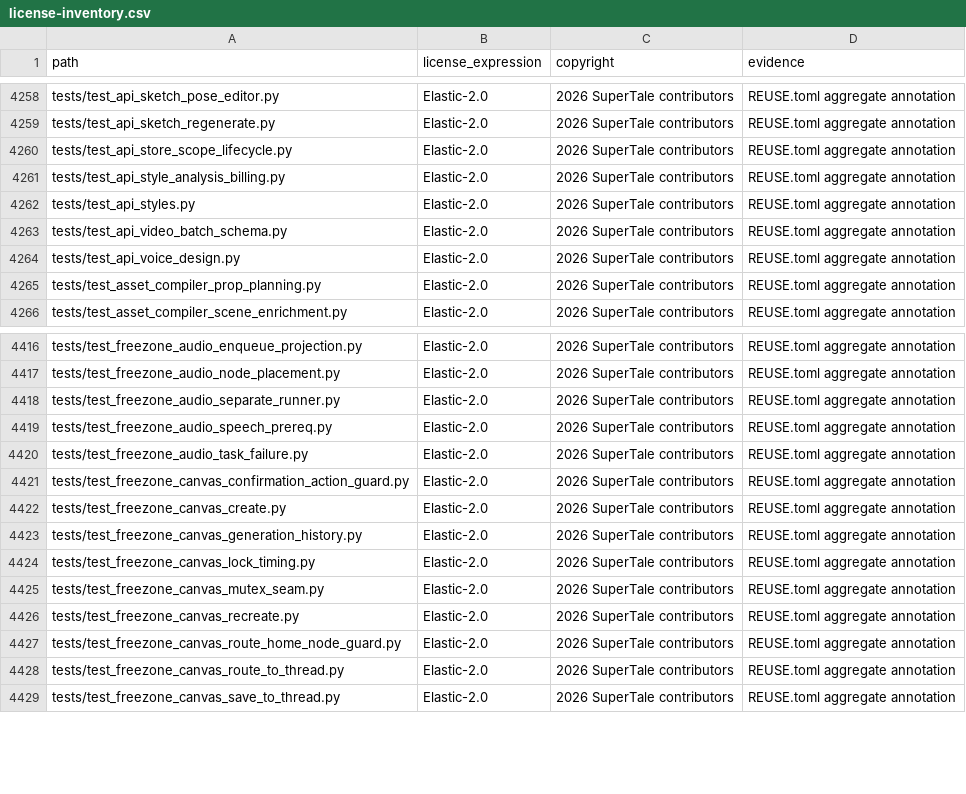
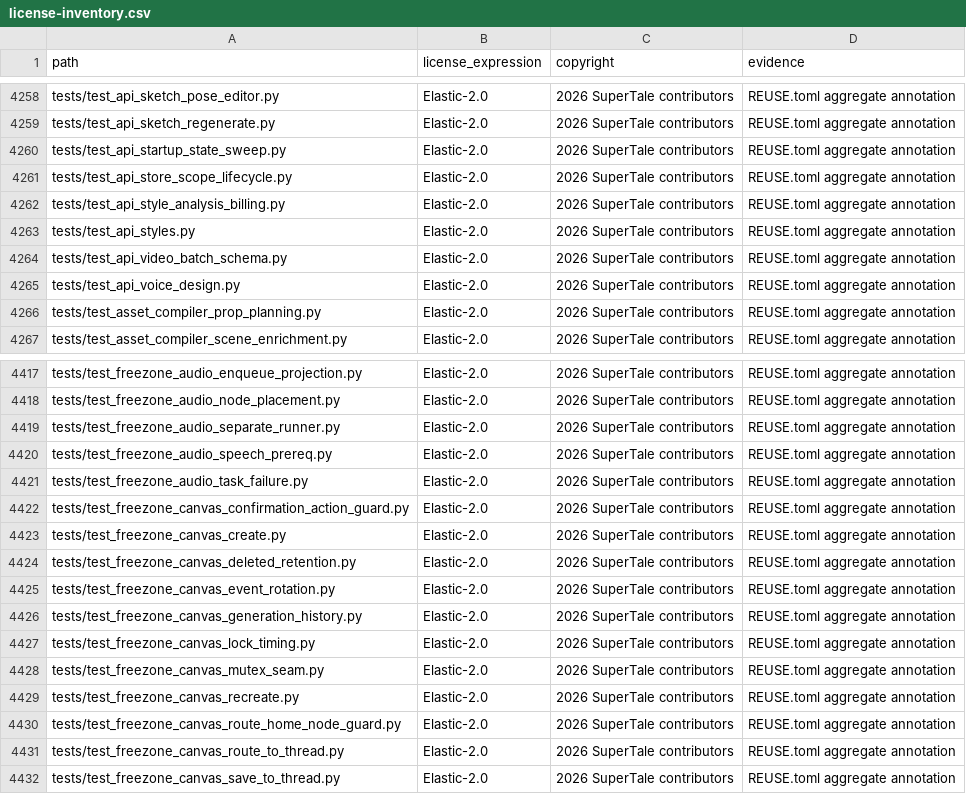
Before and after one commit to dramaclaw/dramaclaw, a CSV file: license-inventory.csv, drawn as a sheet; only a part is shown, gaps mark what is left out.

```diff
--- a/license-inventory.csv
+++ b/license-inventory.csv
@@ -4259,2 +4259,3 @@ tests/test_api_sketch_pose_editor.py,Elastic-2.0,2026 SuperTale contributors,REU
 tests/test_api_sketch_regenerate.py,Elastic-2.0,2026 SuperTale contributors,REUSE.toml aggregate annotation
+tests/test_api_startup_state_sweep.py,Elastic-2.0,2026 SuperTale contributors,REUSE.toml aggregate annotation
 tests/test_api_store_scope_lifecycle.py,Elastic-2.0,2026 SuperTale contributors,REUSE.toml aggregate annotation
@@ -4422,2 +4423,4 @@ tests/test_freezone_canvas_confirmation_action_guard.py,Elastic-2.0,2026 SuperTa
 tests/test_freezone_canvas_create.py,Elastic-2.0,2026 SuperTale contributors,REUSE.toml aggregate annotation
+tests/test_freezone_canvas_deleted_retention.py,Elastic-2.0,2026 SuperTale contributors,REUSE.toml aggregate annotation
+tests/test_freezone_canvas_event_rotation.py,Elastic-2.0,2026 SuperTale contributors,REUSE.toml aggregate annotation
 tests/test_freezone_canvas_generation_history.py,Elastic-2.0,2026 SuperTale contributors,REUSE.toml aggregate annotation
```
Also changed, not shown: 10 other files.
